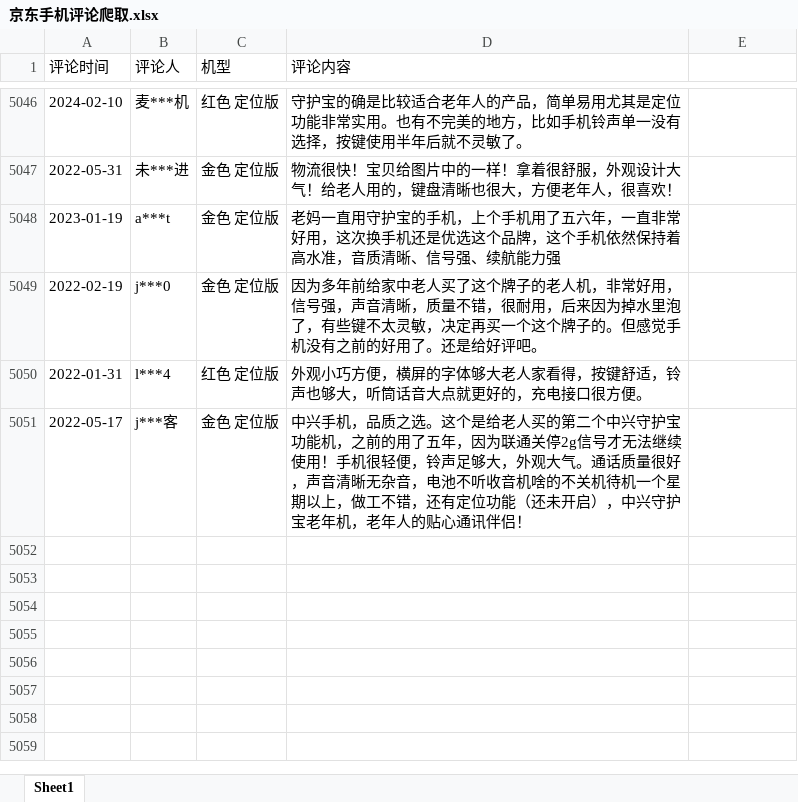
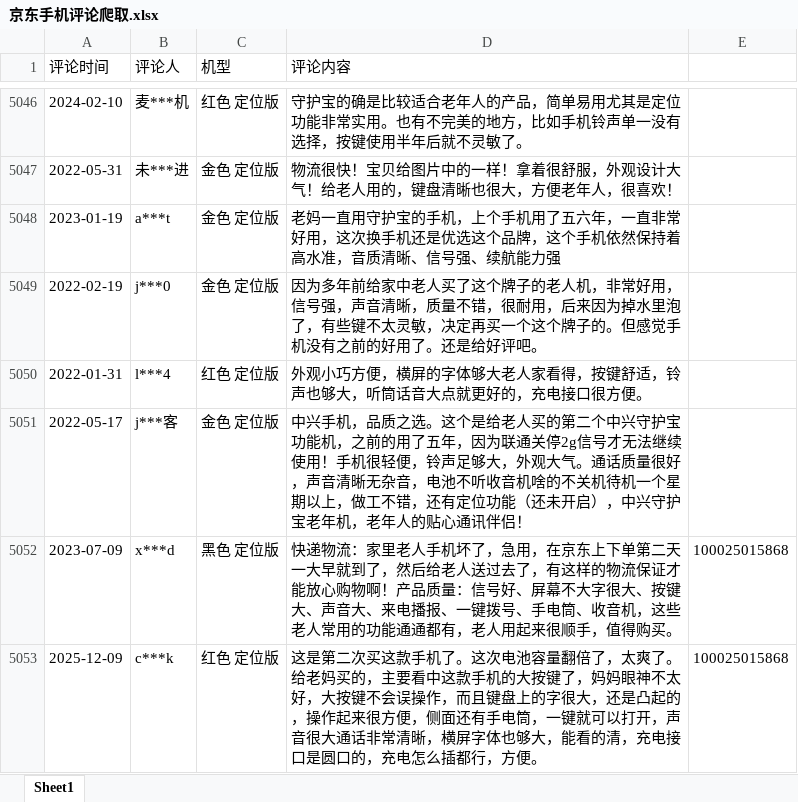
Before and after one commit to peatio-574/_code, an Excel workbook: spider_jd/京东手机评论爬取.xlsx, sheet Sheet1, drawn as a sheet; only a part is shown, gaps mark what is left out; values as stored, in another font and other column widths than the file's, no borders; the diff names each change by its address in the sheet, - before the commit and + after, or states it on an @@ line.

```diff
--- a/spider_jd/京东手机评论爬取.xlsx (sheet Sheet1)
+++ b/spider_jd/京东手机评论爬取.xlsx (sheet Sheet1)
+row 5052: 2023-07-09 | x***d | 黑色 定位版 | 快递物流：家里老人手机坏了，急用，在京东上下单第二天一大早就到了，然后给老人送过去了，有这样的物流保证才能放心购物啊！产品质量：信号好、屏幕不大字很大、按键大、声音大、来电播报、一键拨号、手电筒、收音机，这些老人常用的功能通通都有，老人用起来很顺手，值得购买。 | 100025015868
+row 5053: 2025-12-09 | c***k | 红色 定位版 | 这是第二次买这款手机了。这次电池容量翻倍了，太爽了。给老妈买的，主要看中这款手机的大按键了，妈妈眼神不太好，大按键不会误操作，而且键盘上的字很大，还是凸起的，操作起来很方便，侧面还有手电筒，一键就可以打开，声音很大通话非常清晰，横屏字体也够大，能看的清，充电接口是圆口的，充电怎么插都行，方便。 | 100025015868
```
Also changed, not shown: spider_telephone/电话号码判断1.xlsx, spider_telephone/电话号码判断6.xlsx, 17 other files.
